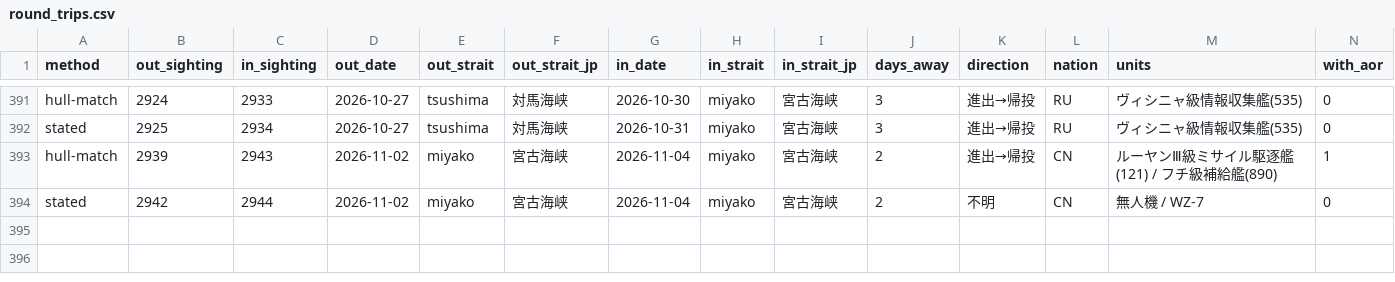
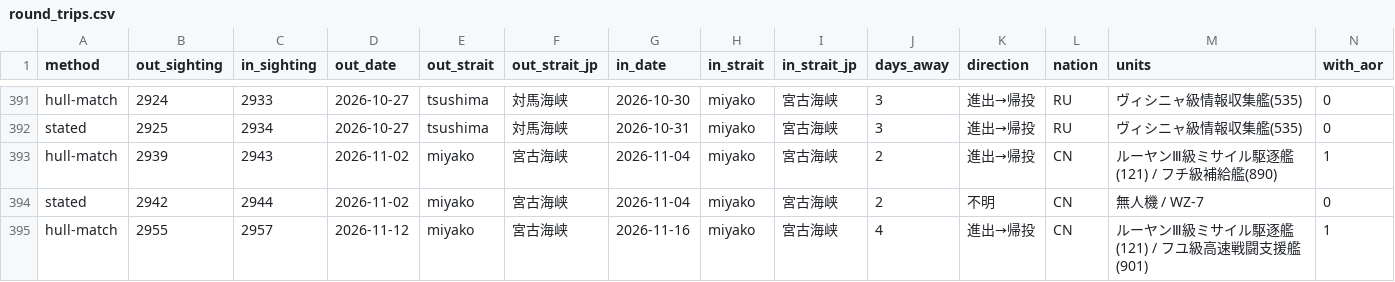
Before and after one commit to 2wrr6c7mmj-jpg/observatory-data, a CSV file: docs/data/jso/round_trips.csv, drawn as a sheet; only a part is shown, gaps mark what is left out; rows hold the shown columns only; the diff names each change by its address in the sheet, - before the commit and + after, or states it on an @@ line.

```diff
--- a/docs/data/jso/round_trips.csv
+++ b/docs/data/jso/round_trips.csv
+row 395: hull-match | 2955 | 2957 | 2026-11-12 | miyako | 宮古海峡 | 2026-11-16 | miyako | 宮古海峡 | 4 | 進出→帰投 | CN | ルーヤンⅢ級ミサイル駆逐艦(121) / フユ級高速戦闘支援艦(901) | 1
```
Also changed, not shown: docs/data/jso/passages.csv, 4 other files.
